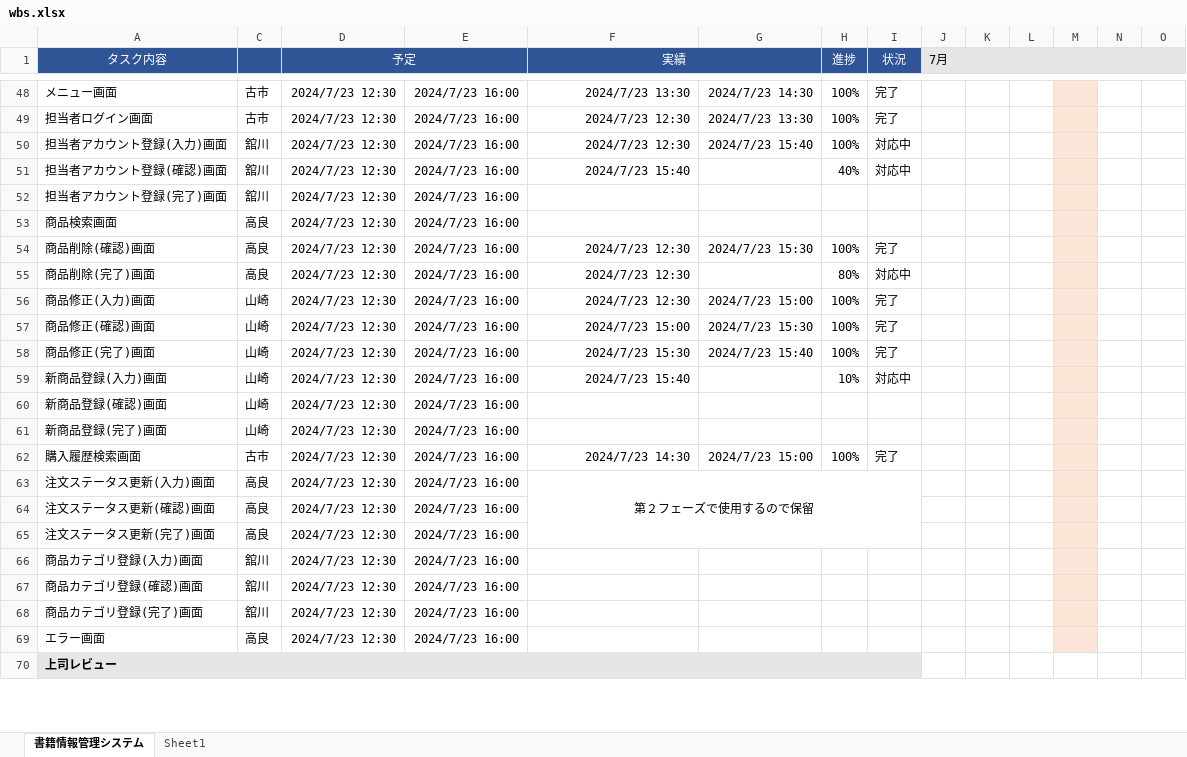
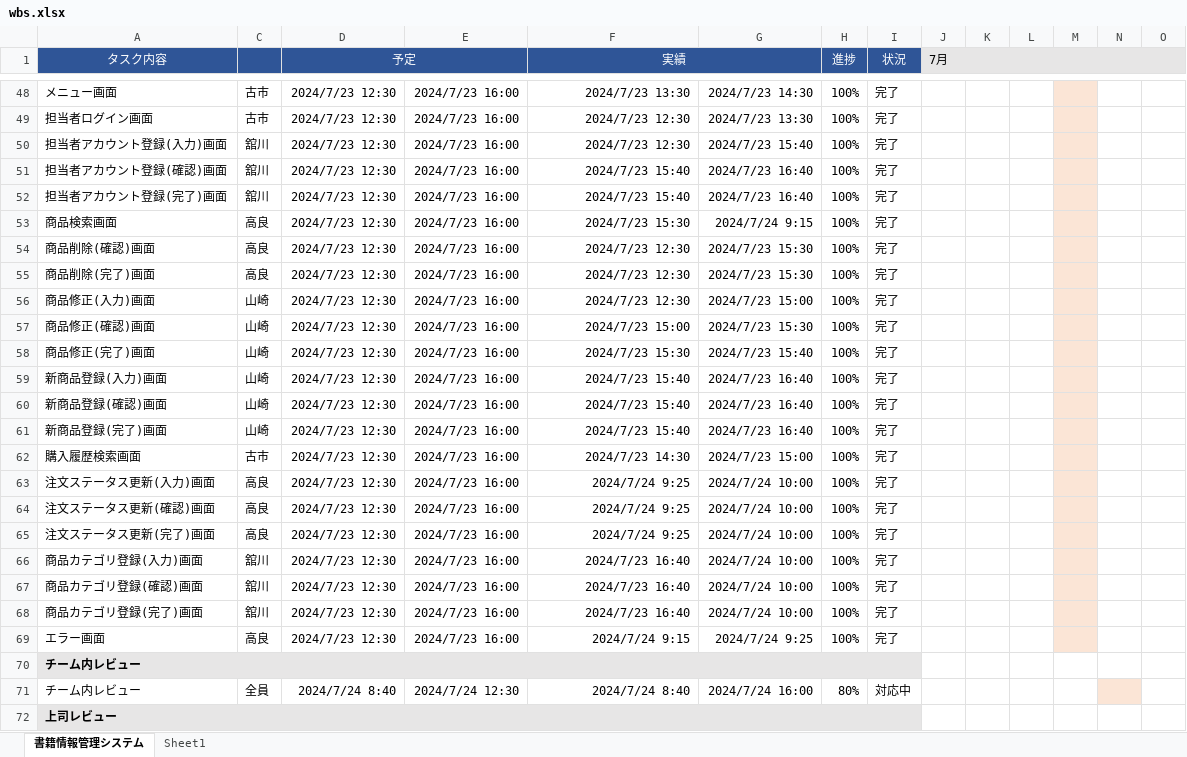
Before and after one commit to kanavii3333/ec-b, an Excel workbook: plan/wbs/wbs.xlsx, sheet 書籍情報管理システム, drawn as a sheet; only a part is shown, gaps mark what is left out; values as stored, in another font and other column widths than the file's, no borders; charts and pictures not drawn; removed rows and columns are numbered as before the commit, all else as after; rows hold the shown columns only; the diff covers the shown part only; the diff names each change by its address in the sheet, - before the commit and + after, or states it on an @@ line.

```diff
--- a/plan/wbs/wbs.xlsx (sheet 書籍情報管理システム)
+++ b/plan/wbs/wbs.xlsx (sheet 書籍情報管理システム)
-I50:I51 (状況): 対応中
+I50:I51 (状況): 完了
-G51:G52: (empty)
+G51:G52: 2024/7/23 16:40
-H51 (進捗): 40%
+H51 (進捗): 100%
-F52 (実績): (empty)
+F52 (実績): 2024/7/23 15:40
-H52:H53 (進捗): (empty)
+H52:H53 (進捗): 100%
-I52:I53 (状況): (empty)
+I52:I53 (状況): 完了
-F53 (実績): (empty)
+F53 (実績): 2024/7/23 15:30
-G53: (empty)
+G53: 2024/7/24 9:15
-G55: (empty)
+G55: 2024/7/23 15:30
-H55 (進捗): 80%
+H55 (進捗): 100%
-I55 (状況): 対応中
+I55 (状況): 完了
-G59:G61: (empty)
+G59:G61: 2024/7/23 16:40
-H59 (進捗): 10%
+H59 (進捗): 100%
-I59 (状況): 対応中
+I59 (状況): 完了
-F60:F61 (実績): (empty)
+F60:F61 (実績): 2024/7/23 15:40
-H60:H61 (進捗): (empty)
+H60:H61 (進捗): 100%
-I60:I61 (状況): (empty)
+I60:I61 (状況): 完了
-F63 (実績): 第２フェーズで使用するので保留
+F63 (実績): 2024/7/24 9:25
-F63 alignment: center
+F63 alignment: right
-F63:I65 merged
-G63:G68: (empty)
+G63:G68: 2024/7/24 10:00
-H63:H69 (進捗): (empty)
+H63:H69 (進捗): 100%
-I63:I69 (状況): (empty)
+I63:I69 (状況): 完了
-F64:F65 (実績): (empty)
+F64:F65 (実績): 2024/7/24 9:25
-F66:F68 (実績): (empty)
+F66:F68 (実績): 2024/7/23 16:40
-F69 (実績): (empty)
+F69 (実績): 2024/7/24 9:15
-G69: (empty)
+G69: 2024/7/24 9:25
+row 70: チーム内レビュー
+row 71: チーム内レビュー | 全員 | 2024/7/24 8:40 | 2024/7/24 12:30 | 2024/7/24 8:40 | 2024/7/24 16:00 | 80% | 対応中
```
Also changed, not shown: 3 added rows and 29 edited cells elsewhere in this sheet, charts or pictures, 8 other files.
